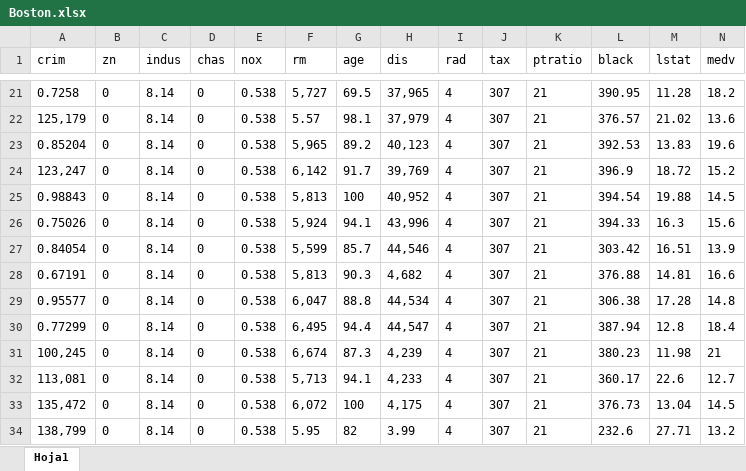
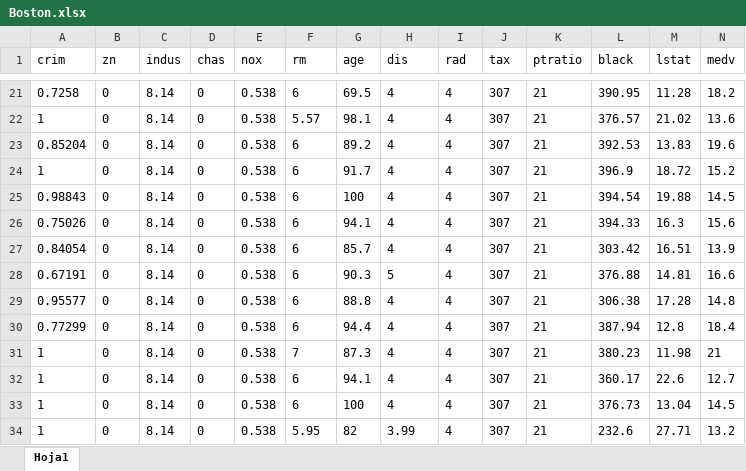
Before and after one commit to anhnguyendepocen/SSS2-UC3M, an Excel workbook: datasets/Boston.xlsx, sheet Hoja1, drawn as a sheet; only a part is shown, gaps mark what is left out; values as stored, in another font and other column widths than the file's, no borders; the diff covers the shown part only; the diff names each change by its address in the sheet, - before the commit and + after, or states it on an @@ line.

```diff
--- a/datasets/Boston.xlsx (sheet Hoja1)
+++ b/datasets/Boston.xlsx (sheet Hoja1)
-F21 (rm): 5,727
+F21 (rm): 6
-H21 (dis): 37,965
+H21 (dis): 4
-A22 (crim): 125,179
+A22 (crim): 1
-H22 (dis): 37,979
+H22 (dis): 4
-F23 (rm): 5,965
+F23 (rm): 6
-H23 (dis): 40,123
+H23 (dis): 4
-A24 (crim): 123,247
+A24 (crim): 1
-F24 (rm): 6,142
+F24 (rm): 6
-H24 (dis): 39,769
+H24 (dis): 4
-F25 (rm): 5,813
+F25 (rm): 6
-H25 (dis): 40,952
+H25 (dis): 4
-F26 (rm): 5,924
+F26 (rm): 6
-H26 (dis): 43,996
+H26 (dis): 4
-F27 (rm): 5,599
+F27 (rm): 6
-H27 (dis): 44,546
+H27 (dis): 4
-F28 (rm): 5,813
+F28 (rm): 6
-H28 (dis): 4,682
+H28 (dis): 5
-F29 (rm): 6,047
+F29 (rm): 6
-H29 (dis): 44,534
+H29 (dis): 4
-F30 (rm): 6,495
+F30 (rm): 6
-H30 (dis): 44,547
+H30 (dis): 4
-A31 (crim): 100,245
+A31 (crim): 1
-F31 (rm): 6,674
+F31 (rm): 7
-H31 (dis): 4,239
+H31 (dis): 4
-A32 (crim): 113,081
+A32 (crim): 1
-F32 (rm): 5,713
+F32 (rm): 6
-H32 (dis): 4,233
+H32 (dis): 4
-A33 (crim): 135,472
+A33 (crim): 1
-F33 (rm): 6,072
+F33 (rm): 6
-H33 (dis): 4,175
+H33 (dis): 4
-A34 (crim): 138,799
+A34 (crim): 1
```
Also changed, not shown: 1095 edited cells elsewhere in this sheet, 1 other file.
